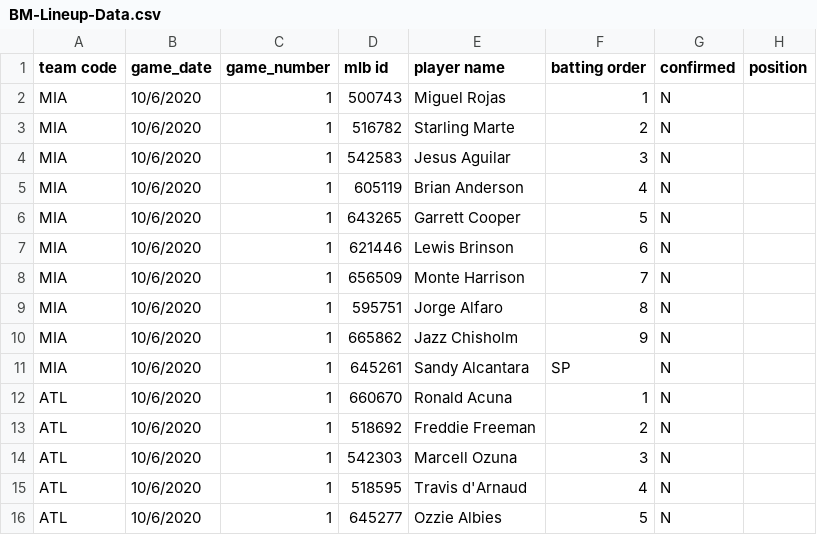
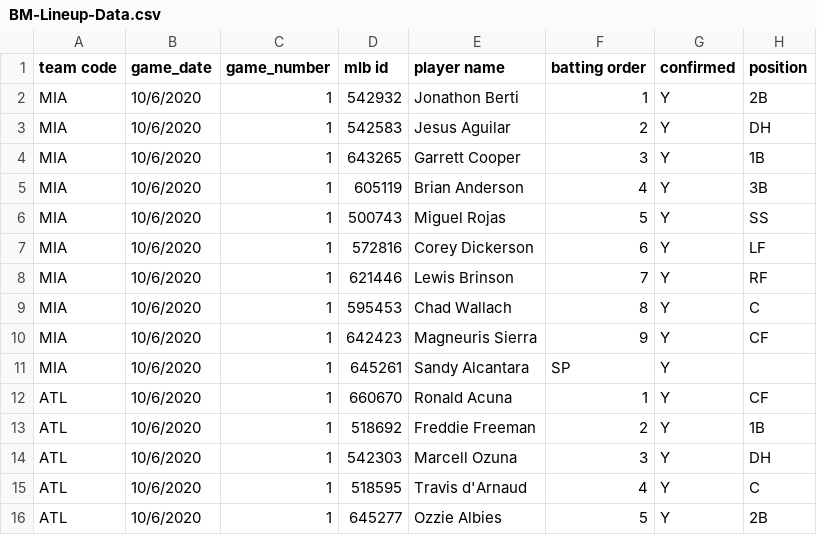
Before and after one commit to justinmof/MLBSheets-CSV-Files, a CSV file: BM-Lineup-Data.csv, drawn as a sheet; only a part is shown; the diff covers the shown part only.

```diff
--- a/BM-Lineup-Data.csv
+++ b/BM-Lineup-Data.csv
@@ -1,16 +1,16 @@
 team code, game_date, game_number, mlb id, player name, batting order, confirmed, position
-MIA,10/6/2020,1,500743,Miguel Rojas,1,N,
-MIA,10/6/2020,1,516782,Starling Marte,2,N,
-MIA,10/6/2020,1,542583,Jesus Aguilar,3,N,
-MIA,10/6/2020,1,605119,Brian Anderson,4,N,
-MIA,10/6/2020,1,643265,Garrett Cooper,5,N,
-MIA,10/6/2020,1,621446,Lewis Brinson,6,N,
-MIA,10/6/2020,1,656509,Monte Harrison,7,N,
-MIA,10/6/2020,1,595751,Jorge Alfaro,8,N,
-MIA,10/6/2020,1,665862,Jazz Chisholm,9,N,
-MIA,10/6/2020,1,645261,Sandy Alcantara,SP,N,
-ATL,10/6/2020,1,660670,Ronald Acuna,1,N,
-ATL,10/6/2020,1,518692,Freddie Freeman,2,N,
-ATL,10/6/2020,1,542303,Marcell Ozuna,3,N,
-ATL,10/6/2020,1,518595,Travis d'Arnaud,4,N,
-ATL,10/6/2020,1,645277,Ozzie Albies,5,N,
+MIA,10/6/2020,1,542932,Jonathon Berti,1,Y,2B
+MIA,10/6/2020,1,542583,Jesus Aguilar,2,Y,DH
+MIA,10/6/2020,1,643265,Garrett Cooper,3,Y,1B
+MIA,10/6/2020,1,605119,Brian Anderson,4,Y,3B
+MIA,10/6/2020,1,500743,Miguel Rojas,5,Y,SS
+MIA,10/6/2020,1,572816,Corey Dickerson,6,Y,LF
+MIA,10/6/2020,1,621446,Lewis Brinson,7,Y,RF
+MIA,10/6/2020,1,595453,Chad Wallach,8,Y,C
+MIA,10/6/2020,1,642423,Magneuris Sierra,9,Y,CF
+MIA,10/6/2020,1,645261,Sandy Alcantara,SP,Y,
+ATL,10/6/2020,1,660670,Ronald Acuna,1,Y,CF
+ATL,10/6/2020,1,518692,Freddie Freeman,2,Y,1B
+ATL,10/6/2020,1,542303,Marcell Ozuna,3,Y,DH
+ATL,10/6/2020,1,518595,Travis d'Arnaud,4,Y,C
+ATL,10/6/2020,1,645277,Ozzie Albies,5,Y,2B
```
Also changed, not shown: 13 edited cells elsewhere in this file, BM-Lineup-Data1.csv.
